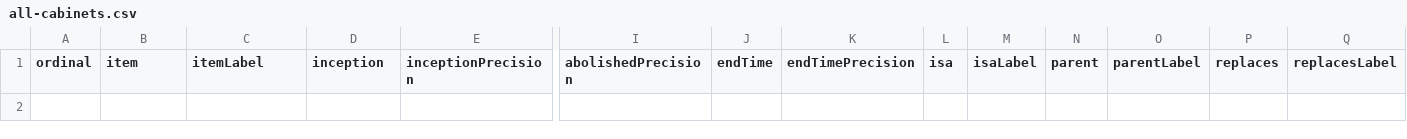
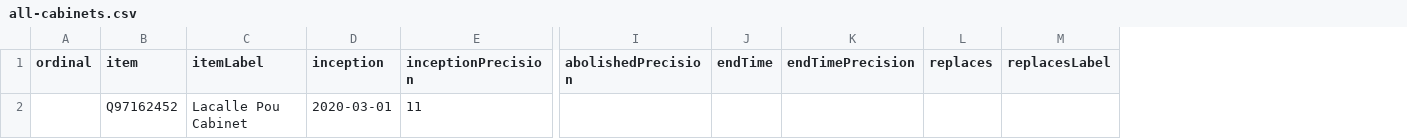
Before and after one commit to every-politician-scrapers/uruguay-ministers, a CSV file: wikidata/results/all-cabinets.csv, drawn as a sheet; only a part is shown, gaps mark what is left out; removed rows and columns are numbered as before the commit, all else as after; rows hold the shown columns only; the diff names each change by its address in the sheet, - before the commit and + after, or states it on an @@ line.

Commit message:
Run SPARQL queries

```diff
--- a/wikidata/results/all-cabinets.csv
+++ b/wikidata/results/all-cabinets.csv
-column L (isa), empty
-column M (isaLabel), empty
-column N (parent), empty
-column O (parentLabel), empty
+row 2:  | Q97162452 | Lacalle Pou Cabinet | 2020-03-01 | 11
```
